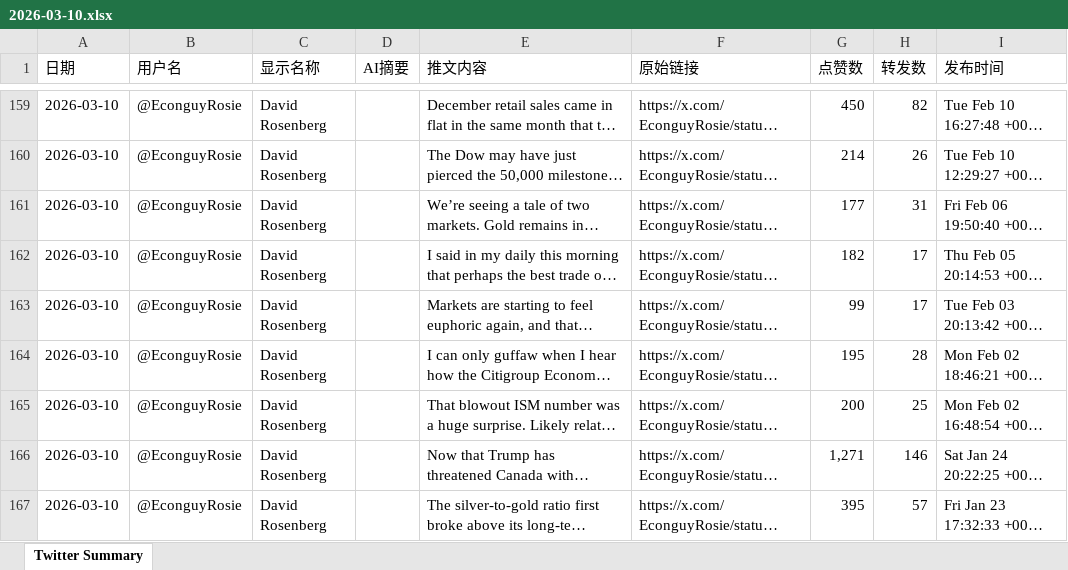
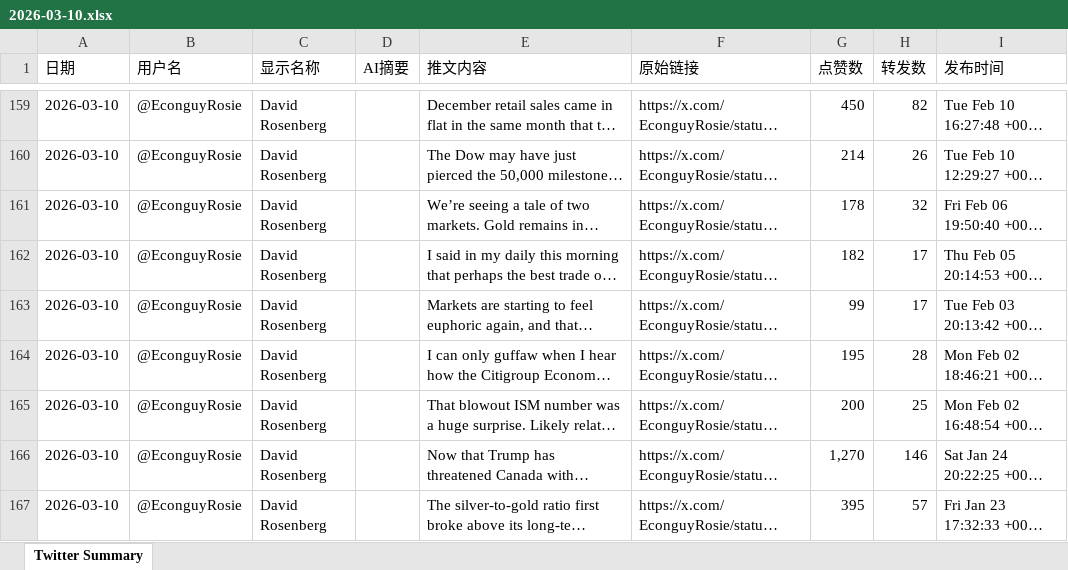
Before and after one commit to FireTigerStudio/TwitterAI, an Excel workbook: output/2026-03-10.xlsx, sheet Twitter Summary, drawn as a sheet; only a part is shown, gaps mark what is left out; long unchanged cells end in …; values as stored, in another font and other column widths than the file's, no cell formats; the diff covers the shown part only; the diff names each change by its address in the sheet, - before the commit and + after, or states it on an @@ line.

```diff
--- a/output/2026-03-10.xlsx (sheet Twitter Summary)
+++ b/output/2026-03-10.xlsx (sheet Twitter Summary)
-G161 (点赞数): 177
+G161 (点赞数): 178
-H161 (转发数): 31
+H161 (转发数): 32
-G166 (点赞数): 1,271
+G166 (点赞数): 1,270
```
Also changed, not shown: 38 added rows, 41 removed rows and 1206 edited cells elsewhere in this sheet, cell formats, 1 other file.
